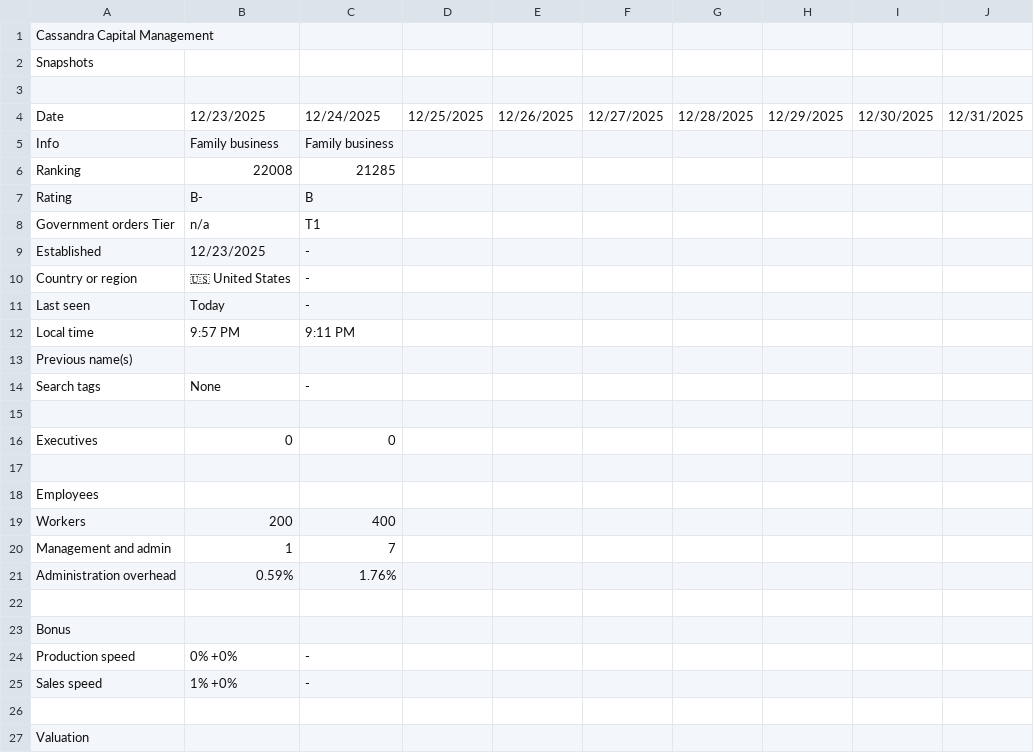
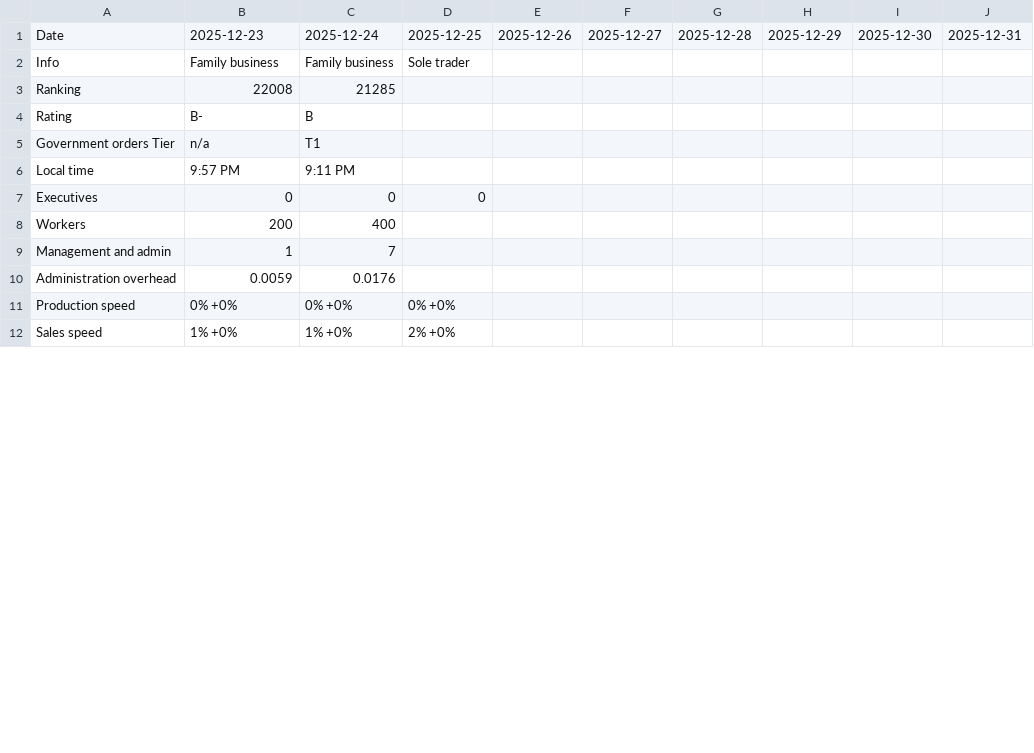
Before and after one commit to pssnyder/ccm-executive-dashboard, a CSV file: raw_data/Sim Companies Data - CCM Overview Historical.csv, drawn as a sheet; only a part is shown; the diff covers the shown part only.

```diff
--- a/raw_data/Sim Companies Data - CCM Overview Historical.csv
+++ b/raw_data/Sim Companies Data - CCM Overview Historical.csv
@@ -1,6 +1,3 @@
-Cassandra Capital Management,,,,,,,,,
-Snapshots,,,,,,,,,
-,,,,,,,,,
-Date,12/23/2025,12/24/2025,12/25/2025,12/26/2025,12/27/2025,12/28/2025,12/29/2025,12/30/2025,12/31/2025
-Info,Family business,Family business,,,,,,,
+Date,2025-12-23,2025-12-24,2025-12-25,2025-12-26,2025-12-27,2025-12-28,2025-12-29,2025-12-30,2025-12-31
+Info,Family business,Family business,Sole trader,,,,,,
 Ranking,22008,21285,,,,,,,
@@ -8,20 +5,8 @@ Rating,B-,B,,,,,,,
 Government orders Tier,n/a,T1,,,,,,,
-Established,12/23/2025,-,,,,,,,
-Country or region,🇺🇸 United States,-,,,,,,,
-Last seen,Today,-,,,,,,,
 Local time,9:57 PM,9:11 PM,,,,,,,
-Previous name(s),,,,,,,,,
-Search tags,None,-,,,,,,,
-,,,,,,,,,
-Executives,0,0,,,,,,,
-,,,,,,,,,
-Employees,,,,,,,,,
+Executives,0,0,0,,,,,,
 Workers,200,400,,,,,,,
 Management and admin,1,7,,,,,,,
-Administration overhead,0.59%,1.76%,,,,,,,
-,,,,,,,,,
-Bonus,,,,,,,,,
-Production speed,0% +0%,-,,,,,,,
-Sales speed,1% +0%,-,,,,,,,
-,,,,,,,,,
-Valuation,,,,,,,,,
+Administration overhead,0.0059,0.0176,,,,,,,
+Production speed,0% +0%,0% +0%,0% +0%,,,,,,
+Sales speed,1% +0%,1% +0%,2% +0%,,,,,,
```
Also changed, not shown: 1 added row, 3 removed rows and 10 edited cells elsewhere in this file, raw_data/Sim Companies Data - Buildings Current.csv, raw_data/Sim Companies Data - Company Levels Current.csv, 52 other files.
